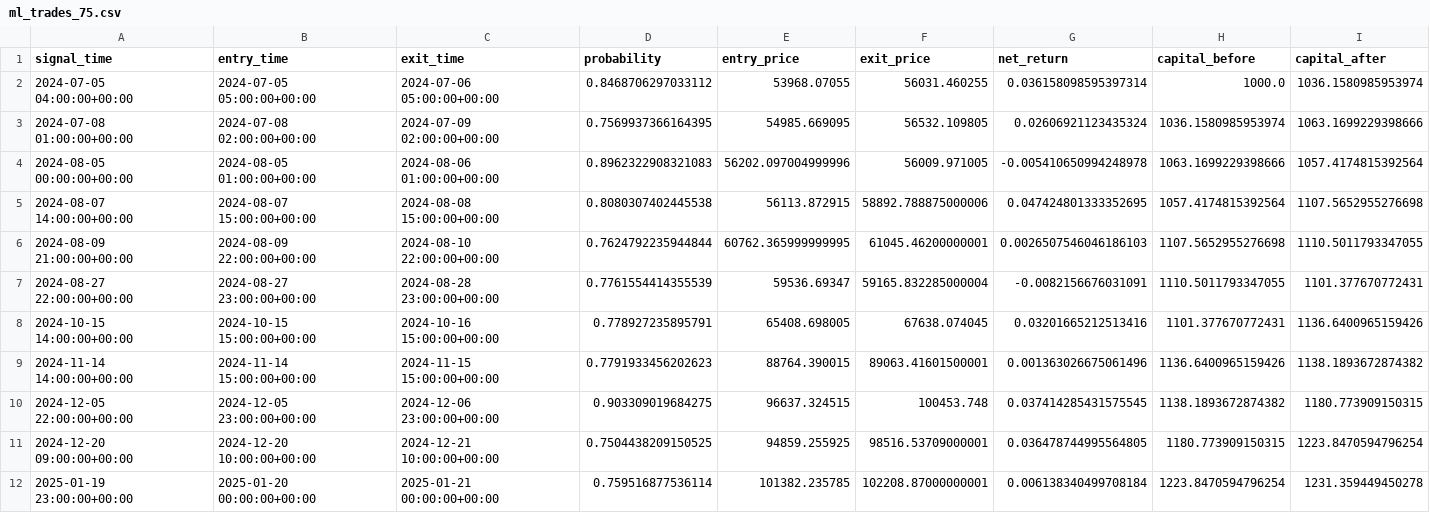
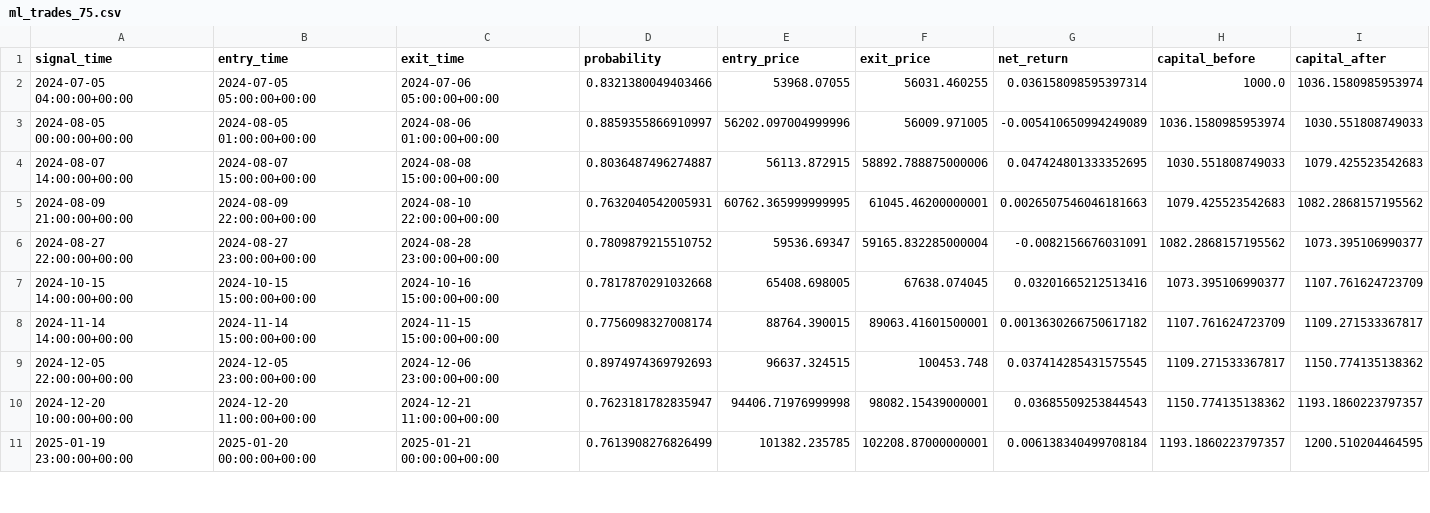
Before and after one commit to gilorahme/myrepo, a CSV file: AI_Agent/results/ml_trades_75.csv, drawn as a sheet; only a part is shown; the diff covers the shown part only.

```diff
--- a/AI_Agent/results/ml_trades_75.csv
+++ b/AI_Agent/results/ml_trades_75.csv
@@ -1,12 +1,11 @@
 signal_time,entry_time,exit_time,probability,entry_price,exit_price,net_return,capital_before,capital_after
-2024-07-05 04:00:00+00:00,2024-07-05 05:00:00+00:00,2024-07-06 05:00:00+00:00,0.8468706297033112,53968.07055,56031.460255,0.036158098595397314,1000.0,1036.1580985953974
-2024-07-08 01:00:00+00:00,2024-07-08 02:00:00+00:00,2024-07-09 02:00:00+00:00,0.7569937366164395,54985.669095,56532.109805,0.02606921123435324,1036.1580985953974,1063.1699229398666
-2024-08-05 00:00:00+00:00,2024-08-05 01:00:00+00:00,2024-08-06 01:00:00+00:00,0.8962322908321083,56202.097004999996,56009.971005,-0.005410650994248978,1063.1699229398666,1057.4174815392564
-2024-08-07 14:00:00+00:00,2024-08-07 15:00:00+00:00,2024-08-08 15:00:00+00:00,0.8080307402445538,56113.872915,58892.788875000006,0.047424801333352695,1057.4174815392564,1107.5652955276698
-2024-08-09 21:00:00+00:00,2024-08-09 22:00:00+00:00,2024-08-10 22:00:00+00:00,0.7624792235944844,60762.365999999995,61045.46200000001,0.0026507546046186103,1107.5652955276698,1110.5011793347055
-2024-08-27 22:00:00+00:00,2024-08-27 23:00:00+00:00,2024-08-28 23:00:00+00:00,0.7761554414355539,59536.69347,59165.832285000004,-0.0082156676031091,1110.5011793347055,1101.377670772431
-2024-10-15 14:00:00+00:00,2024-10-15 15:00:00+00:00,2024-10-16 15:00:00+00:00,0.778927235895791,65408.698005,67638.074045,0.03201665212513416,1101.377670772431,1136.6400965159426
-2024-11-14 14:00:00+00:00,2024-11-14 15:00:00+00:00,2024-11-15 15:00:00+00:00,0.7791933456202623,88764.390015,89063.41601500001,0.001363026675061496,1136.6400965159426,1138.1893672874382
-2024-12-05 22:00:00+00:00,2024-12-05 23:00:00+00:00,2024-12-06 23:00:00+00:00,0.903309019684275,96637.324515,100453.748,0.037414285431575545,1138.1893672874382,1180.773909150315
-2024-12-20 09:00:00+00:00,2024-12-20 10:00:00+00:00,2024-12-21 10:00:00+00:00,0.7504438209150525,94859.255925,98516.53709000001,0.036478744995564805,1180.773909150315,1223.8470594796254
-2025-01-19 23:00:00+00:00,2025-01-20 00:00:00+00:00,2025-01-21 00:00:00+00:00,0.759516877536114,101382.235785,102208.87000000001,0.006138340499708184,1223.8470594796254,1231.359449450278
+2024-07-05 04:00:00+00:00,2024-07-05 05:00:00+00:00,2024-07-06 05:00:00+00:00,0.8321380049403466,53968.07055,56031.460255,0.036158098595397314,1000.0,1036.1580985953974
+2024-08-05 00:00:00+00:00,2024-08-05 01:00:00+00:00,2024-08-06 01:00:00+00:00,0.8859355866910997,56202.097004999996,56009.971005,-0.005410650994249089,1036.1580985953974,1030.551808749033
+2024-08-07 14:00:00+00:00,2024-08-07 15:00:00+00:00,2024-08-08 15:00:00+00:00,0.8036487496274887,56113.872915,58892.788875000006,0.047424801333352695,1030.551808749033,1079.425523542683
+2024-08-09 21:00:00+00:00,2024-08-09 22:00:00+00:00,2024-08-10 22:00:00+00:00,0.7632040542005931,60762.365999999995,61045.46200000001,0.0026507546046181663,1079.425523542683,1082.2868157195562
+2024-08-27 22:00:00+00:00,2024-08-27 23:00:00+00:00,2024-08-28 23:00:00+00:00,0.7809879215510752,59536.69347,59165.832285000004,-0.0082156676031091,1082.2868157195562,1073.395106990377
+2024-10-15 14:00:00+00:00,2024-10-15 15:00:00+00:00,2024-10-16 15:00:00+00:00,0.7817870291032668,65408.698005,67638.074045,0.03201665212513416,1073.395106990377,1107.761624723709
+2024-11-14 14:00:00+00:00,2024-11-14 15:00:00+00:00,2024-11-15 15:00:00+00:00,0.7756098327008174,88764.390015,89063.41601500001,0.0013630266750617182,1107.761624723709,1109.271533367817
+2024-12-05 22:00:00+00:00,2024-12-05 23:00:00+00:00,2024-12-06 23:00:00+00:00,0.8974974369792693,96637.324515,100453.748,0.037414285431575545,1109.271533367817,1150.774135138362
+2024-12-20 10:00:00+00:00,2024-12-20 11:00:00+00:00,2024-12-21 11:00:00+00:00,0.7623181782835947,94406.71976999998,98082.15439000001,0.03685509253844543,1150.774135138362,1193.1860223797357
+2025-01-19 23:00:00+00:00,2025-01-20 00:00:00+00:00,2025-01-21 00:00:00+00:00,0.7613908276826499,101382.235785,102208.87000000001,0.006138340499708184,1193.1860223797357,1200.510204464595
```
Also changed, not shown: 65 edited cells elsewhere in this file, AI_Agent/results/ml_robustness.csv, AI_Agent/results/ml_trades_50.csv, 28 other files.
